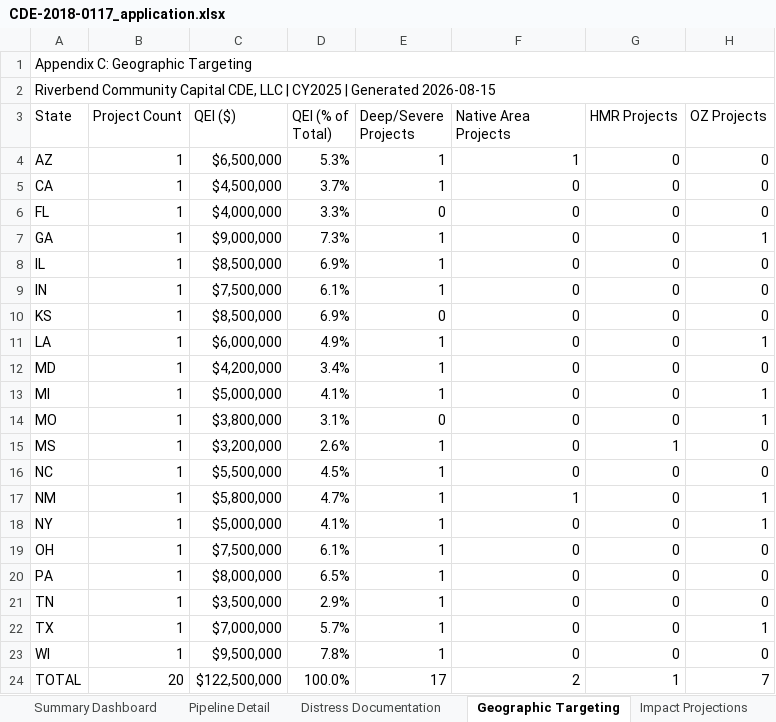
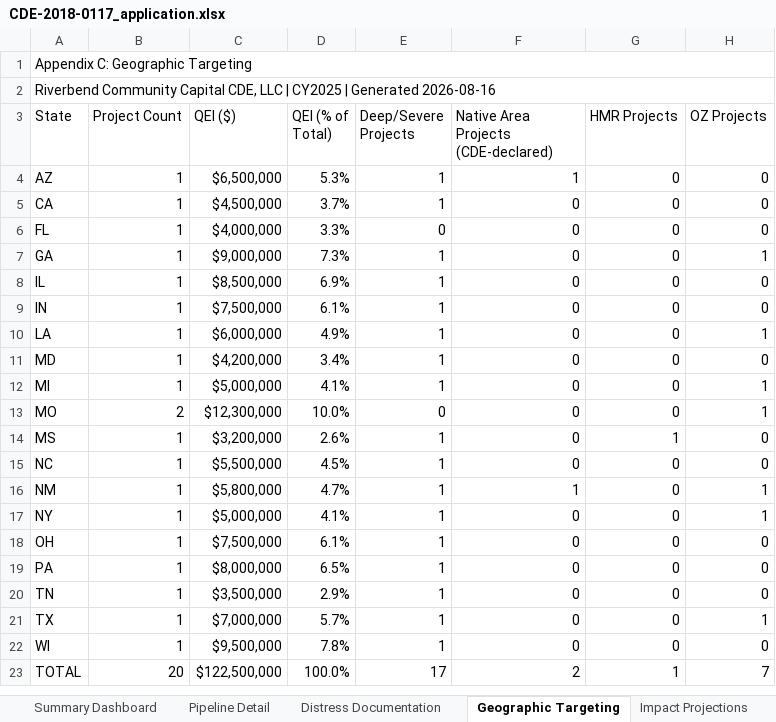
Before and after one commit to Jaypatel1511/nmtc-application-builder, an Excel workbook: sample-output/CDE-2018-0117_application.xlsx, sheet Geographic Targeting, drawn as a sheet; values as stored, in another font and other column widths than the file's, no cell formats; conditional formats not drawn; removed rows and columns are numbered as before the commit, all else as after; the diff names each change by its address in the sheet, - before the commit and + after, or states it on an @@ line.

```diff
--- a/sample-output/CDE-2018-0117_application.xlsx (sheet Geographic Targeting)
+++ b/sample-output/CDE-2018-0117_application.xlsx (sheet Geographic Targeting)
-A2 (State): …| Generated 2026-08-15
+A2 (State): …| Generated 2026-08-16
-F3: Native Area Projects
+F3: Native Area Projects (CDE-declared)
-row 10: KS | 1 | $8,500,000 | 6.9% | 0 | 0 | 0 | 0
-B13 (Project Count): 1
+B13 (Project Count): 2
-C13 (QEI ($)): $3,800,000
+C13 (QEI ($)): $12,300,000
-D13 (QEI (% of Total)): 3.1%
+D13 (QEI (% of Total)): 10.0%
```
Also changed, not shown: sheet Impact Projections, sheet Pipeline Detail, sheet Track Record, sheet Summary Dashboard, sheet Distress Documentation, sheet Investor Commitments, cell formats, 12 other files.
